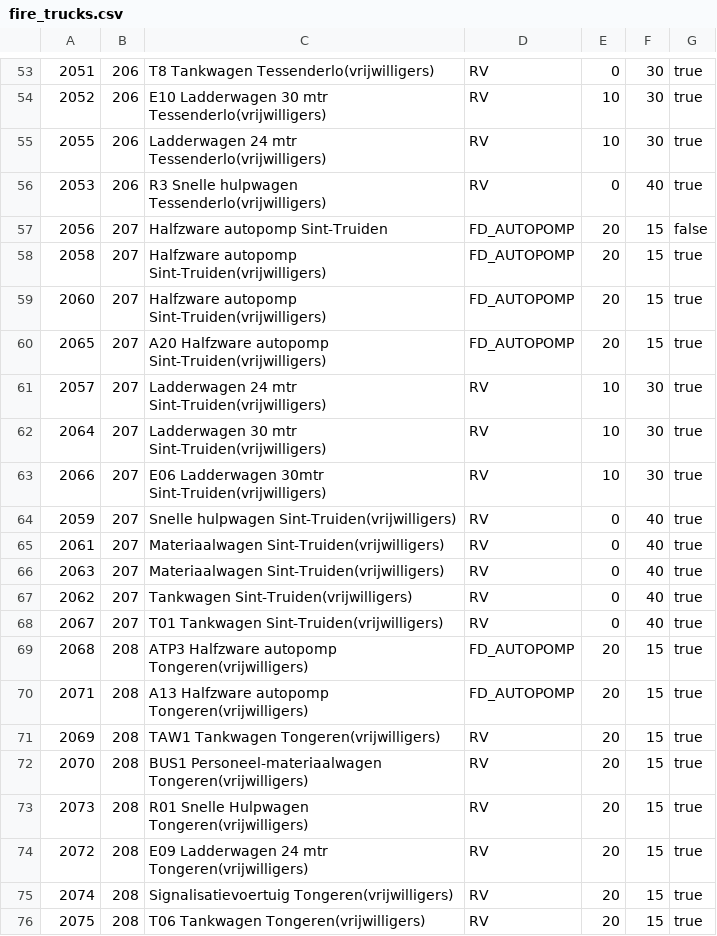
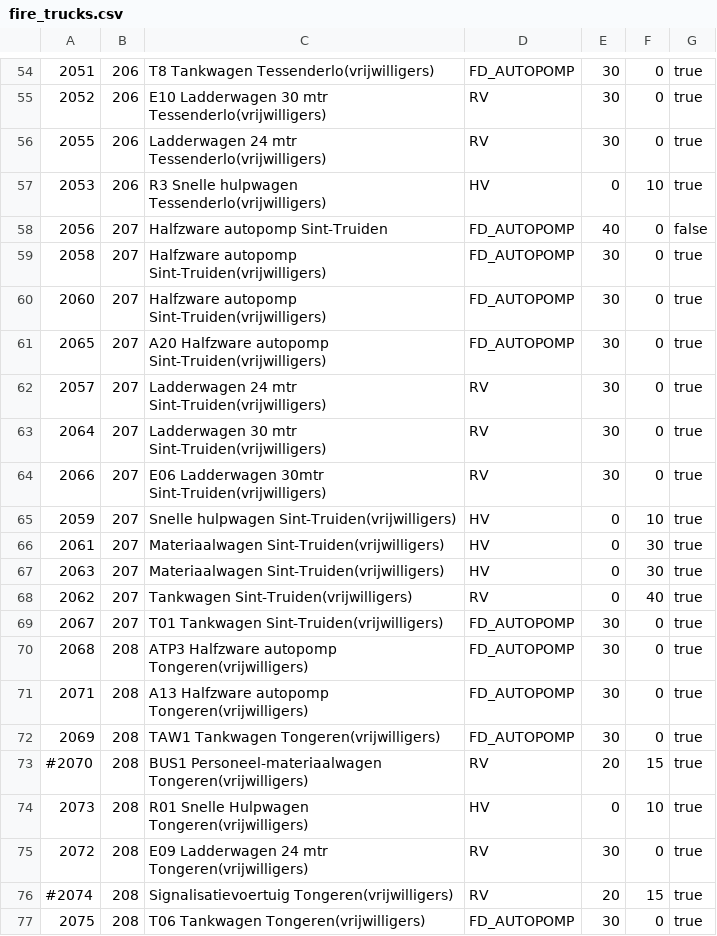
Before and after one commit to bvanvelsen/dispatcher, a CSV file: backend/src/main/resources/init/fire_trucks.csv, drawn as a sheet; only a part is shown, gaps mark what is left out; the diff covers the shown part only.

```diff
--- a/backend/src/main/resources/init/fire_trucks.csv
+++ b/backend/src/main/resources/init/fire_trucks.csv
@@ -53,24 +54,24 @@
-2051,206,T8 Tankwagen Tessenderlo(vrijwilligers),RV,0,30,true
-2052,206,E10 Ladderwagen 30 mtr Tessenderlo(vrijwilligers),RV,10,30,true
-2055,206,Ladderwagen 24 mtr Tessenderlo(vrijwilligers),RV,10,30,true
-2053,206,R3 Snelle hulpwagen Tessenderlo(vrijwilligers),RV,0,40,true
-2056,207,Halfzware autopomp Sint-Truiden,FD_AUTOPOMP,20,15,false
-2058,207,Halfzware autopomp Sint-Truiden(vrijwilligers),FD_AUTOPOMP,20,15,true
-2060,207,Halfzware autopomp Sint-Truiden(vrijwilligers),FD_AUTOPOMP,20,15,true
-2065,207,A20 Halfzware autopomp Sint-Truiden(vrijwilligers),FD_AUTOPOMP,20,15,true
-2057,207,Ladderwagen 24 mtr Sint-Truiden(vrijwilligers),RV,10,30,true
-2064,207,Ladderwagen 30 mtr Sint-Truiden(vrijwilligers),RV,10,30,true
-2066,207,E06 Ladderwagen 30mtr Sint-Truiden(vrijwilligers),RV,10,30,true
-2059,207,Snelle hulpwagen Sint-Truiden(vrijwilligers),RV,0,40,true
-2061,207,Materiaalwagen Sint-Truiden(vrijwilligers),RV,0,40,true
-2063,207,Materiaalwagen Sint-Truiden(vrijwilligers),RV,0,40,true
+2051,206,T8 Tankwagen Tessenderlo(vrijwilligers),FD_AUTOPOMP,30,0,true
+2052,206,E10 Ladderwagen 30 mtr Tessenderlo(vrijwilligers),RV,30,0,true
+2055,206,Ladderwagen 24 mtr Tessenderlo(vrijwilligers),RV,30,0,true
+2053,206,R3 Snelle hulpwagen Tessenderlo(vrijwilligers),HV,0,10,true
+2056,207,Halfzware autopomp Sint-Truiden,FD_AUTOPOMP,40,0,false
+2058,207,Halfzware autopomp Sint-Truiden(vrijwilligers),FD_AUTOPOMP,30,0,true
+2060,207,Halfzware autopomp Sint-Truiden(vrijwilligers),FD_AUTOPOMP,30,0,true
+2065,207,A20 Halfzware autopomp Sint-Truiden(vrijwilligers),FD_AUTOPOMP,30,0,true
+2057,207,Ladderwagen 24 mtr Sint-Truiden(vrijwilligers),RV,30,0,true
+2064,207,Ladderwagen 30 mtr Sint-Truiden(vrijwilligers),RV,30,0,true
+2066,207,E06 Ladderwagen 30mtr Sint-Truiden(vrijwilligers),RV,30,0,true
+2059,207,Snelle hulpwagen Sint-Truiden(vrijwilligers),HV,0,10,true
+2061,207,Materiaalwagen Sint-Truiden(vrijwilligers),HV,0,30,true
+2063,207,Materiaalwagen Sint-Truiden(vrijwilligers),HV,0,30,true
 2062,207,Tankwagen Sint-Truiden(vrijwilligers),RV,0,40,true
-2067,207,T01 Tankwagen Sint-Truiden(vrijwilligers),RV,0,40,true
-2068,208,ATP3 Halfzware autopomp Tongeren(vrijwilligers),FD_AUTOPOMP,20,15,true
-2071,208,A13 Halfzware autopomp Tongeren(vrijwilligers),FD_AUTOPOMP,20,15,true
-2069,208,TAW1 Tankwagen Tongeren(vrijwilligers),RV,20,15,true
-2070,208,BUS1 Personeel-materiaalwagen Tongeren(vrijwilligers),RV,20,15,true
-2073,208,R01 Snelle Hulpwagen Tongeren(vrijwilligers),RV,20,15,true
-2072,208,E09 Ladderwagen 24 mtr Tongeren(vrijwilligers),RV,20,15,true
-2074,208,Signalisatievoertuig Tongeren(vrijwilligers),RV,20,15,true
-2075,208,T06 Tankwagen Tongeren(vrijwilligers),RV,20,15,true
+2067,207,T01 Tankwagen Sint-Truiden(vrijwilligers),FD_AUTOPOMP,30,0,true
+2068,208,ATP3 Halfzware autopomp Tongeren(vrijwilligers),FD_AUTOPOMP,30,0,true
+2071,208,A13 Halfzware autopomp Tongeren(vrijwilligers),FD_AUTOPOMP,30,0,true
+2069,208,TAW1 Tankwagen Tongeren(vrijwilligers),FD_AUTOPOMP,30,0,true
+#2070,208,BUS1 Personeel-materiaalwagen Tongeren(vrijwilligers),RV,20,15,true
+2073,208,R01 Snelle Hulpwagen Tongeren(vrijwilligers),HV,0,10,true
+2072,208,E09 Ladderwagen 24 mtr Tongeren(vrijwilligers),RV,30,0,true
+#2074,208,Signalisatievoertuig Tongeren(vrijwilligers),RV,20,15,true
+2075,208,T06 Tankwagen Tongeren(vrijwilligers),FD_AUTOPOMP,30,0,true
```
Also changed, not shown: 1 added row and 115 edited cells elsewhere in this file, 4 other files.
